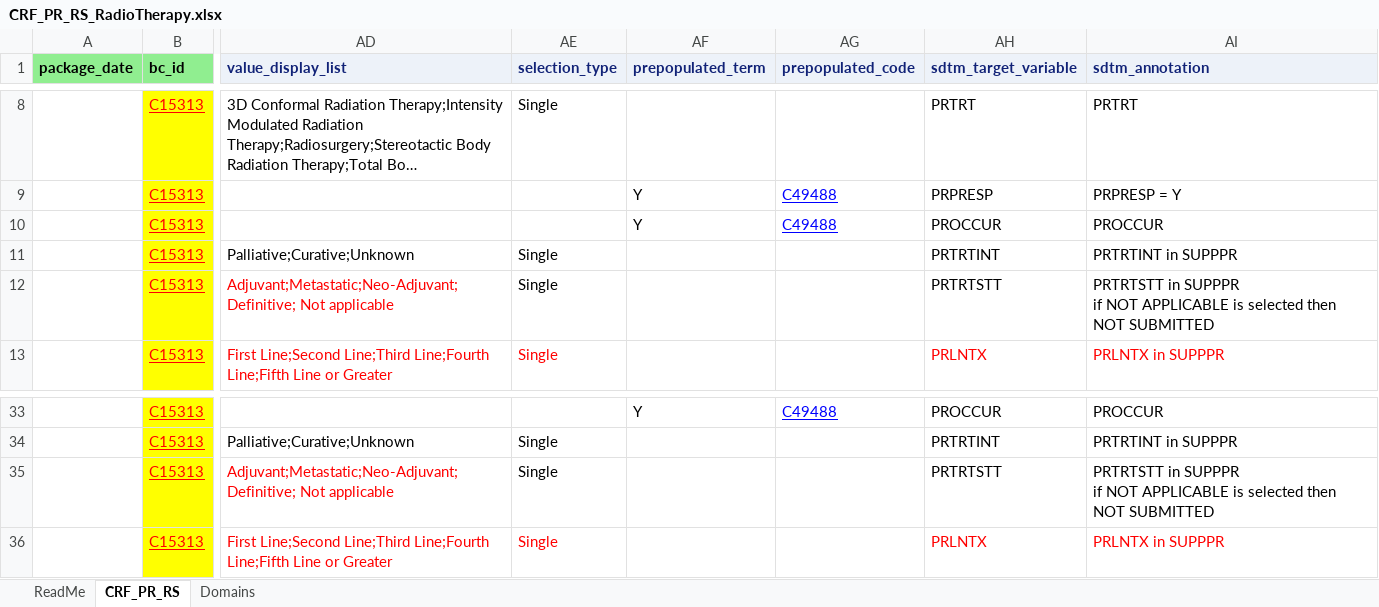
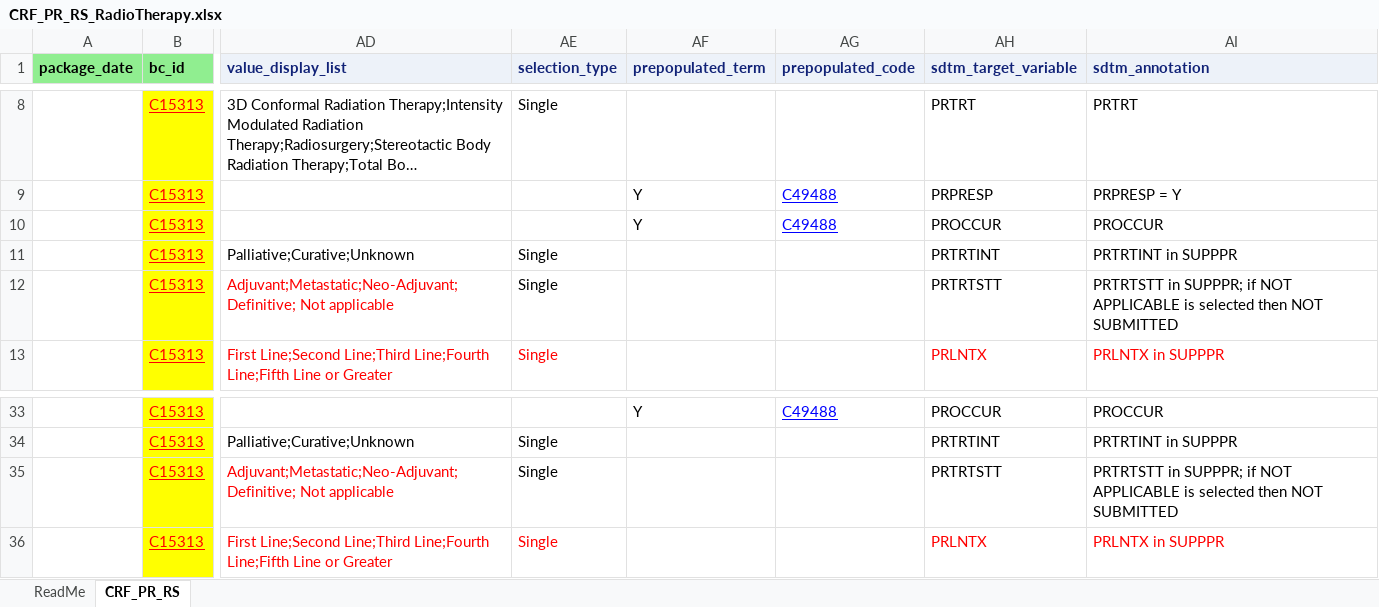
Before and after one commit to cdisc-org/COSMoS, an Excel workbook: curation/draft/crf/CRF_PR_RS_RadioTherapy.xlsx, sheet CRF_PR_RS, drawn as a sheet; only a part is shown, gaps mark what is left out; long unchanged cells end in …; values as stored, in another font and other column widths than the file's, no borders; ↵ is a line break in a cell; the diff names each change by its address in the sheet, - before the commit and + after, or states it on an @@ line.

```diff
--- a/curation/draft/crf/CRF_PR_RS_RadioTherapy.xlsx (sheet CRF_PR_RS)
+++ b/curation/draft/crf/CRF_PR_RS_RadioTherapy.xlsx (sheet CRF_PR_RS)
-sheet tab: Domains
-AI12 (sdtm_annotation): PRTRTSTT in SUPPPR ↵ if NOT…
+AI12 (sdtm_annotation): PRTRTSTT in SUPPPR; if NOT…
-AI35 (sdtm_annotation): PRTRTSTT in SUPPPR ↵ if NOT…
+AI35 (sdtm_annotation): PRTRTSTT in SUPPPR; if NOT…
```
Also changed, not shown: curation/draft/crf/CRF_DS.xlsx, 2 other files.
